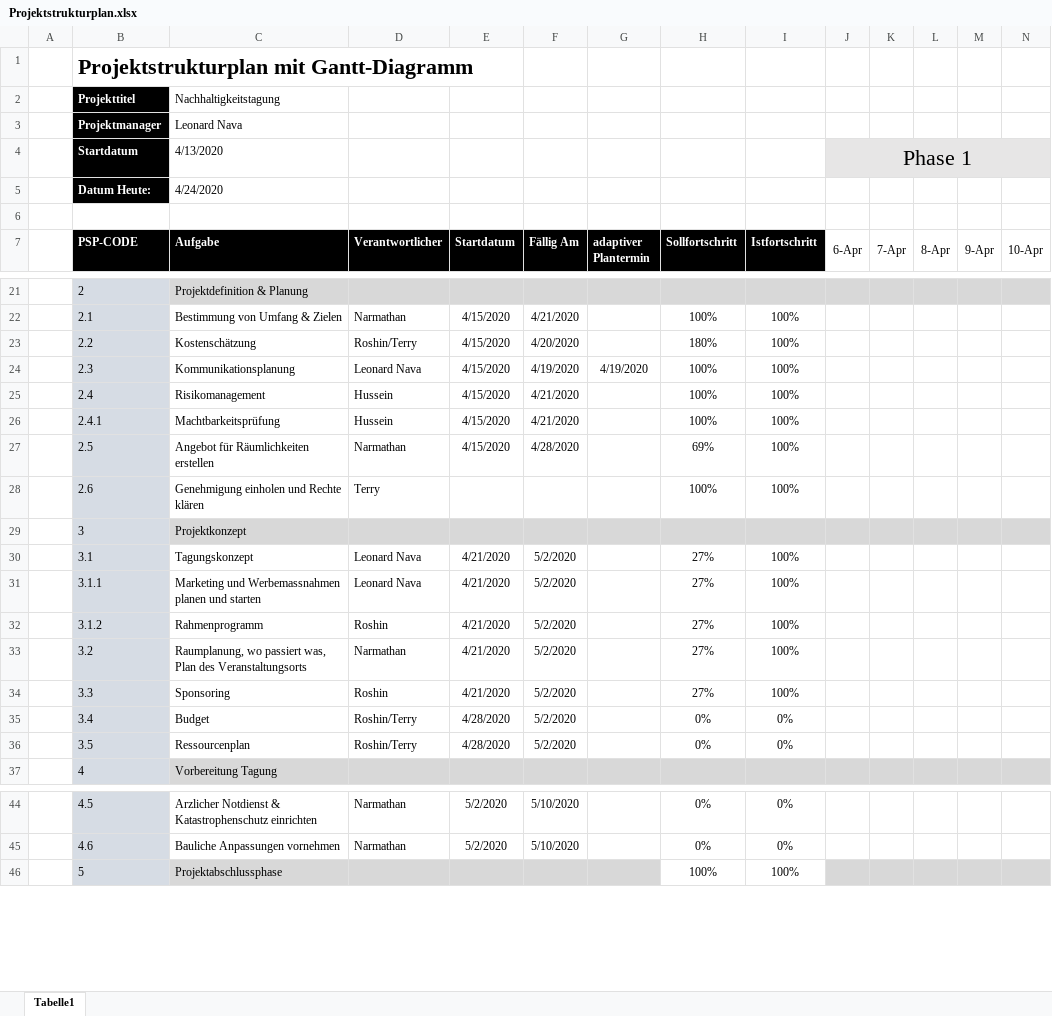
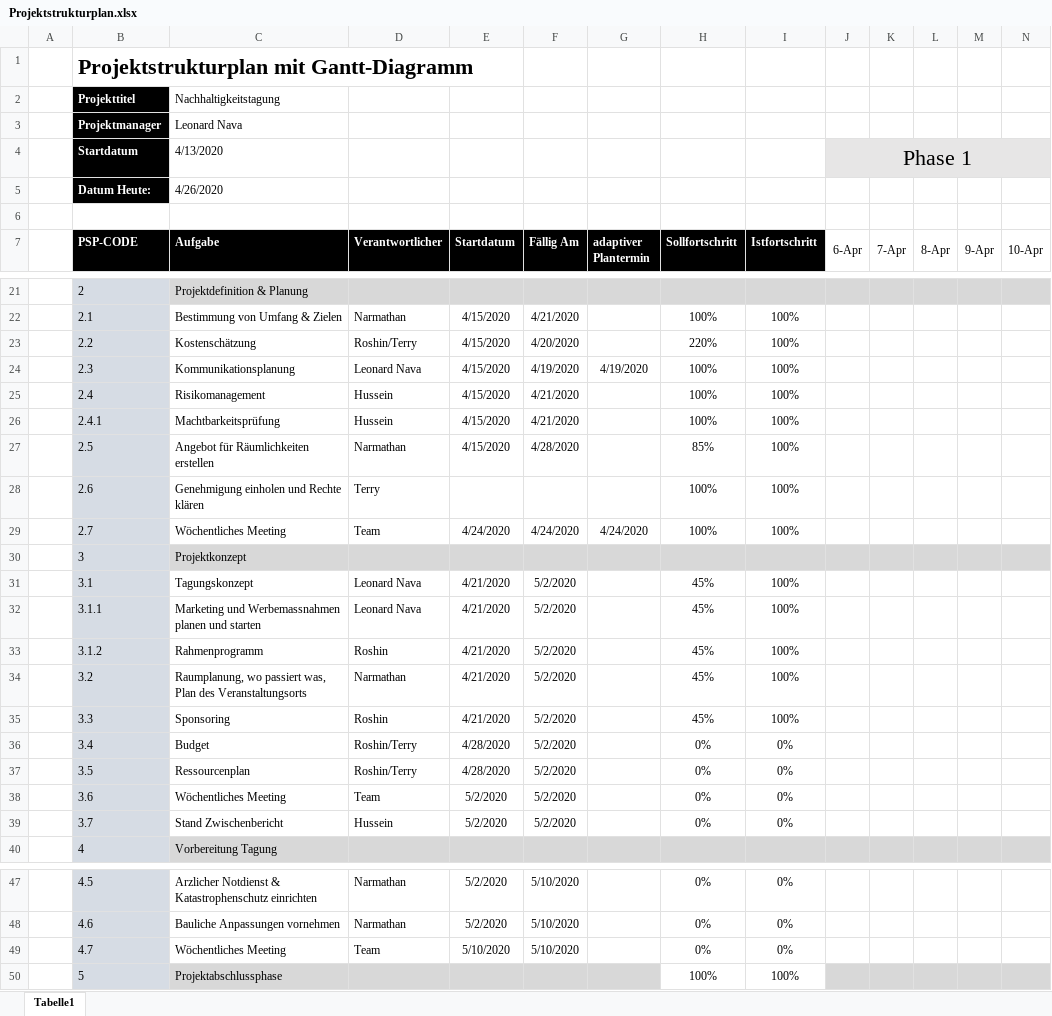
Before and after one commit to HusseinFarzi/Nachhatigkeitstagung, an Excel workbook: 06_Projektstrukturplan/Projektstrukturplan.xlsx, sheet Tabelle1, drawn as a sheet; only a part is shown, gaps mark what is left out; values as stored, in another font and other column widths than the file's, no borders; conditional formats not drawn; addresses are those after the commit; rows hold the shown columns only; the diff covers the shown part only; the diff names each change by its address in the sheet, - before the commit and + after, or states it on an @@ line.

Commit message:
anpassungen

```diff
--- a/06_Projektstrukturplan/Projektstrukturplan.xlsx (sheet Tabelle1)
+++ b/06_Projektstrukturplan/Projektstrukturplan.xlsx (sheet Tabelle1)
-C5 (Aufgabe): 4/24/2020
+C5 (Aufgabe): 4/26/2020
-H23 (Sollfortschritt): 180%
+H23 (Sollfortschritt): 220%
-H27 (Sollfortschritt): 69%
+H27 (Sollfortschritt): 85%
+row 29:  | 2.7 | Wöchentliches Meeting | Team | 4/24/2020 | 4/24/2020 | 4/24/2020 | 100% | 100%
-H31:H35 (Sollfortschritt): 27%
+H31:H35 (Sollfortschritt): 45%
+row 38:  | 3.6 | Wöchentliches Meeting | Team | 5/2/2020 | 5/2/2020 |  | 0% | 0%
+row 39:  | 3.7 | Stand Zwischenbericht | Hussein | 5/2/2020 | 5/2/2020 |  | 0% | 0%
+row 49:  | 4.7 | Wöchentliches Meeting | Team | 5/10/2020 | 5/10/2020 |  | 0% | 0%
```
Also changed, not shown: 1 edited cell elsewhere in this sheet, formulas that keep their value.
